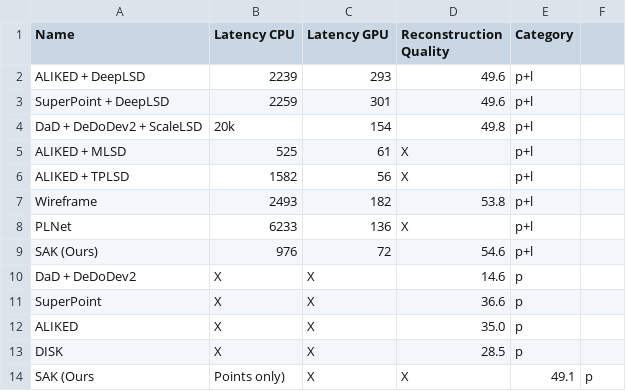
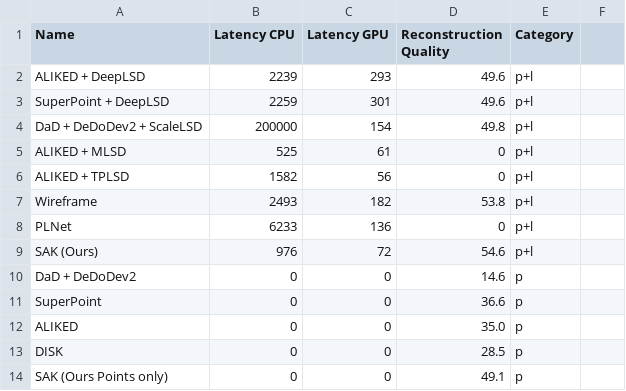
Before and after one commit to francois141/glue-factory, a CSV file: jpl_visualizations/stairs_data.csv, drawn as a sheet.

```diff
--- a/jpl_visualizations/stairs_data.csv
+++ b/jpl_visualizations/stairs_data.csv
@@ -3,12 +3,12 @@ ALIKED + DeepLSD,2239,293,49.6,p+l
 SuperPoint + DeepLSD,2259,301,49.6,p+l
-DaD + DeDoDev2 + ScaleLSD,20k,154,49.8,p+l
-ALIKED + MLSD,525,61,X,p+l
-ALIKED + TPLSD,1582,56,X,p+l
+DaD + DeDoDev2 + ScaleLSD,200000,154,49.8,p+l
+ALIKED + MLSD,525,61,0,p+l
+ALIKED + TPLSD,1582,56,0,p+l
 Wireframe,2493,182,53.8,p+l
-PLNet, 6233, 136, X, p+l
+PLNet,6233,136,0,p+l
 SAK (Ours),976,72,54.6,p+l
-DaD + DeDoDev2,X,X,14.6,p
-SuperPoint,X,X,36.6,p
-ALIKED,X,X,35.0,p
-DISK,X,X,28.5,p
-SAK (Ours, Points only),X,X,49.1,p
+DaD + DeDoDev2,0,0,14.6,p
+SuperPoint,0,0,36.6,p
+ALIKED,0,0,35.0,p
+DISK,0,0,28.5,p
+SAK (Ours Points only),0,0,49.1,p
```
Also changed, not shown: 1 other file.
